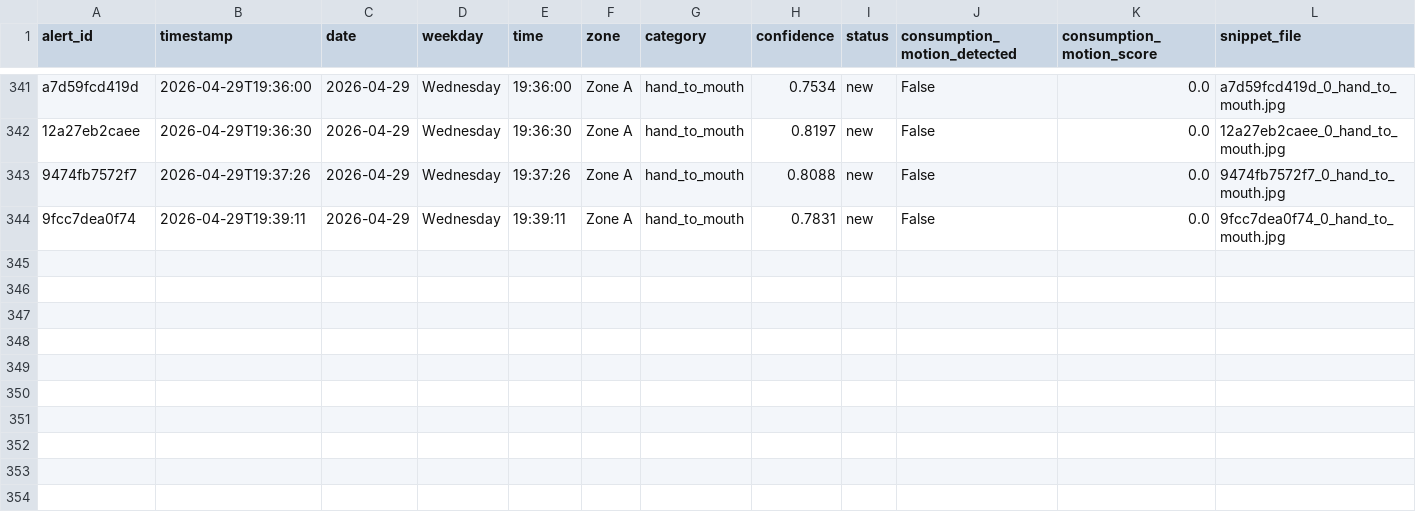
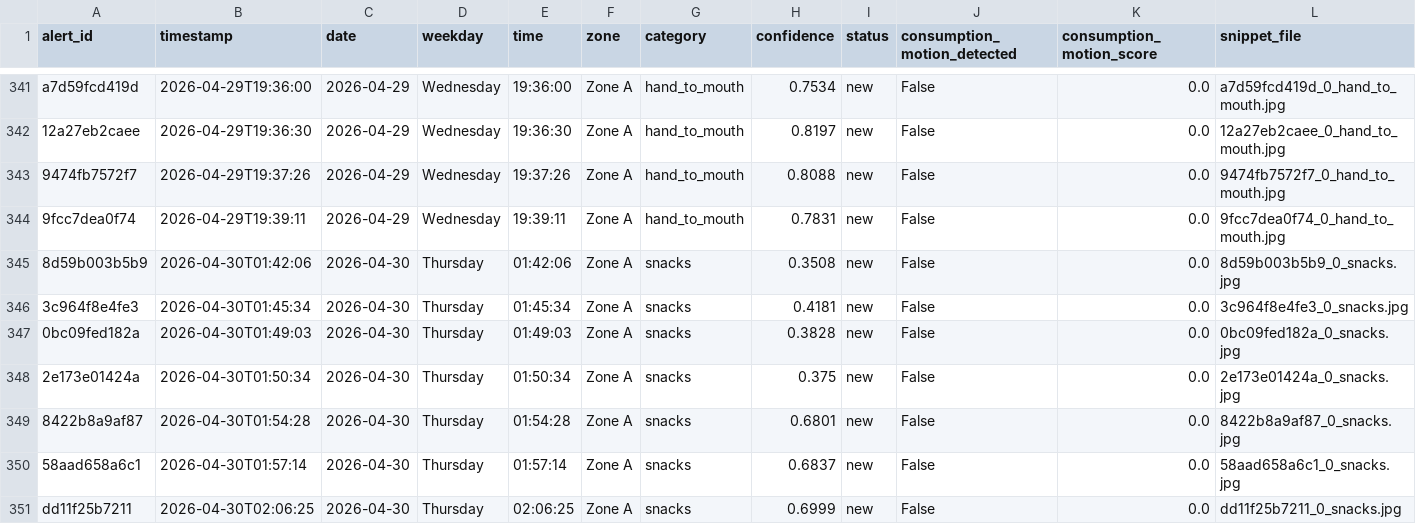
Before and after one commit to DZ918/DFX_Capstone, a CSV file: detections_summary.csv, drawn as a sheet; only a part is shown, gaps mark what is left out; the diff names each change by its address in the sheet, - before the commit and + after, or states it on an @@ line.

```diff
--- a/detections_summary.csv
+++ b/detections_summary.csv
+row 345: 8d59b003b5b9 | 2026-04-30T01:42:06 | 2026-04-30 | Thursday | 01:42:06 | Zone A | snacks | 0.3508 | new | False | 0.0 | 8d59b003b5b9_0_snacks.jpg
+row 346: 3c964f8e4fe3 | 2026-04-30T01:45:34 | 2026-04-30 | Thursday | 01:45:34 | Zone A | snacks | 0.4181 | new | False | 0.0 | 3c964f8e4fe3_0_snacks.jpg
+row 347: 0bc09fed182a | 2026-04-30T01:49:03 | 2026-04-30 | Thursday | 01:49:03 | Zone A | snacks | 0.3828 | new | False | 0.0 | 0bc09fed182a_0_snacks.jpg
+row 348: 2e173e01424a | 2026-04-30T01:50:34 | 2026-04-30 | Thursday | 01:50:34 | Zone A | snacks | 0.375 | new | False | 0.0 | 2e173e01424a_0_snacks.jpg
+row 349: 8422b8a9af87 | 2026-04-30T01:54:28 | 2026-04-30 | Thursday | 01:54:28 | Zone A | snacks | 0.6801 | new | False | 0.0 | 8422b8a9af87_0_snacks.jpg
+row 350: 58aad658a6c1 | 2026-04-30T01:57:14 | 2026-04-30 | Thursday | 01:57:14 | Zone A | snacks | 0.6837 | new | False | 0.0 | 58aad658a6c1_0_snacks.jpg
+row 351: dd11f25b7211 | 2026-04-30T02:06:25 | 2026-04-30 | Thursday | 02:06:25 | Zone A | snacks | 0.6999 | new | False | 0.0 | dd11f25b7211_0_snacks.jpg
```
Also changed, not shown: 2 other files.
